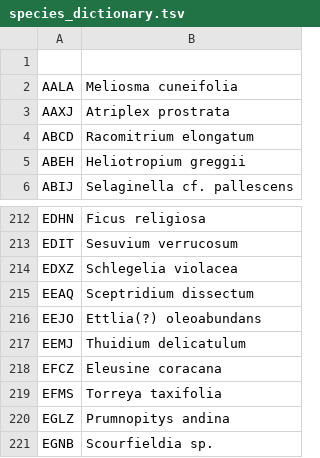
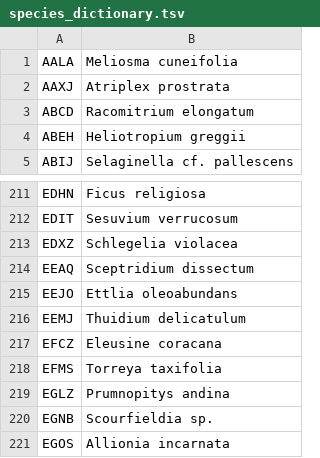
Before and after one commit to NathanKolbow/InPhyNetSimulations, a TSV file: empirical-study/okp_data/species_dictionary.tsv, drawn as a sheet; only a part is shown, gaps mark what is left out; the shorter side is filled out with more unchanged rows.

```diff
--- a/empirical-study/okp_data/species_dictionary.tsv
+++ b/empirical-study/okp_data/species_dictionary.tsv
@@ -1,2 +1 @@
-
 AALA	Meliosma cuneifolia
@@ -215,3 +214,3 @@ EDXZ	Schlegelia violacea
 EEAQ	Sceptridium dissectum
-EEJO	Ettlia(?) oleoabundans
+EEJO	Ettlia oleoabundans
 EEMJ	Thuidium delicatulum
```
Also changed, not shown: empirical-study/model_selection.csv, 13 other files.
